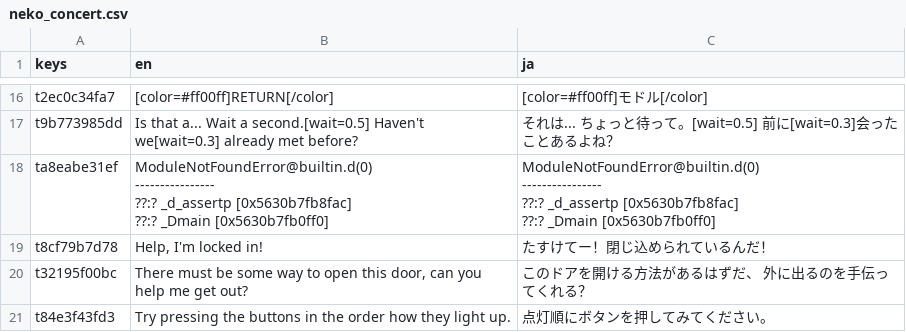
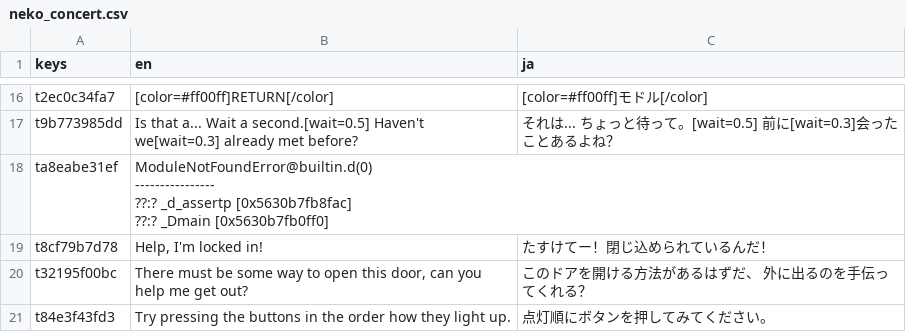
Before and after one commit to NanahiraCommunity/Birthday23, a CSV file: i18n/neko_concert.csv, drawn as a sheet; only a part is shown, gaps mark what is left out.

Commit message:
fix translation CSV file

```diff
--- a/i18n/neko_concert.csv
+++ b/i18n/neko_concert.csv
@@ -17,9 +17,6 @@ t2ec0c34fa7,[color=#ff00ff]RETURN[/color],[color=#ff00ff]モドル[/color]
 t9b773985dd,Is that a... Wait a second.[wait=0.5] Haven't we[wait=0.3] already met before?,それは... ちょっと待って。[wait=0.5] 前に[wait=0.3]会ったことあるよね？
-ta8eabe31ef,"ModuleNotFoundError@builtin.d(0)
-----------------
-??:? _d_assertp [0x5630b7fb8fac]
-??:? _Dmain [0x5630b7fb0ff0]","ModuleNotFoundError@builtin.d(0)
-----------------
-??:? _d_assertp [0x5630b7fb8fac]
-??:? _Dmain [0x5630b7fb0ff0]",
+ta8eabe31ef,"ModuleNotFoundError@builtin.d(0)
+----------------
+??:? _d_assertp [0x5630b7fb8fac]
+??:? _Dmain [0x5630b7fb0ff0]",
 t8cf79b7d78,"Help, I'm locked in!","たすけてー！閉じ込められているんだ！"
```
